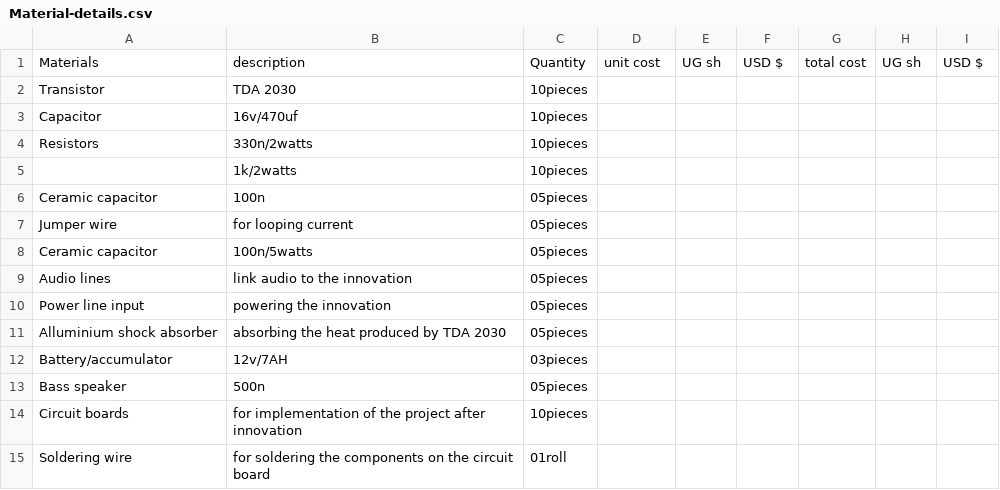
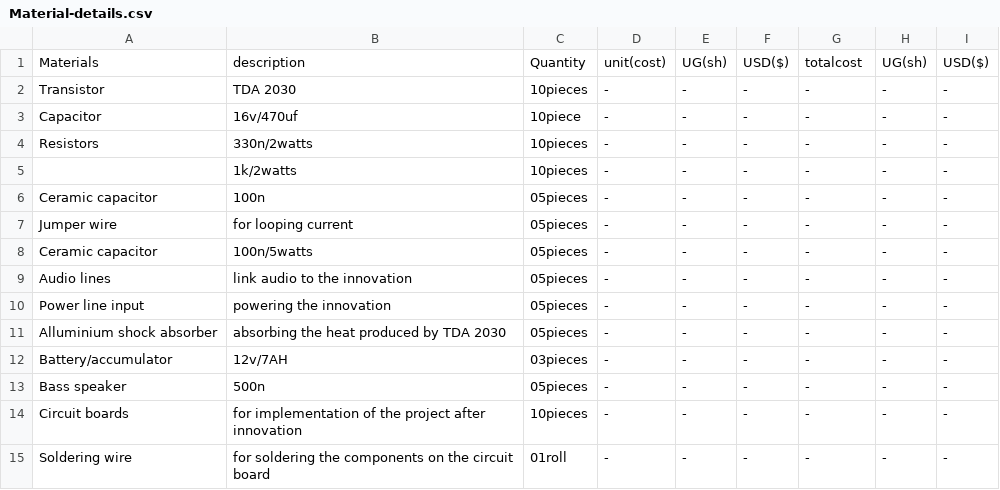
Before and after one commit to chardso/Building-a-DIY-audio-ultra-bass-amplifier, a CSV file: Material-details.csv, drawn as a sheet.

Commit message:
Update Material-details.csv

```diff
--- a/Material-details.csv
+++ b/Material-details.csv
@@ -1,15 +1,15 @@
-Materials, description, Quantity ,unit cost ,UG sh,USD $,total cost,UG sh,USD $
-Transistor,TDA 2030,10pieces
-Capacitor,16v/470uf,10pieces
-Resistors,330n/2watts,10pieces
-         ,1k/2watts,10pieces
-Ceramic capacitor,100n,05pieces
-Jumper wire,for looping current,05pieces
-Ceramic capacitor,100n/5watts,05pieces
-Audio lines,link audio to the innovation,05pieces
-Power line input,powering the innovation,05pieces
-Alluminium shock absorber, absorbing the heat produced by TDA 2030,05pieces
-Battery/accumulator,12v/7AH,03pieces
-Bass speaker,500n,05pieces
-Circuit boards,for implementation of the project after innovation,10pieces
-Soldering wire,for soldering the components on the circuit board,01roll
+Materials, description, Quantity,unit(cost),UG(sh),USD($),totalcost,UG(sh),USD($)
+Transistor,TDA 2030,10pieces,-,-,-,-,-,-
+Capacitor,16v/470uf,10piece,-,-,-,-,-,-
+Resistors,330n/2watts,10pieces,-,-,-,-,-,-
+         ,1k/2watts,10pieces,-,-,-,-,-,-
+Ceramic capacitor,100n,05pieces,-,-,-,-,-,-
+Jumper wire,for looping current,05pieces,-,-,-,-,-,-
+Ceramic capacitor,100n/5watts,05pieces,-,-,-,-,-,-
+Audio lines,link audio to the innovation,05pieces,-,-,-,-,-,-
+Power line input,powering the innovation,05pieces,-,-,-,-,-,-
+Alluminium shock absorber, absorbing the heat produced by TDA 2030,05pieces,-,-,-,-,-,-
+Battery/accumulator,12v/7AH,03pieces,-,-,-,-,-,-
+Bass speaker,500n,05pieces,-,-,-,-,-,-
+Circuit boards,for implementation of the project after innovation,10pieces,-,-,-,-,-,-
+Soldering wire,for soldering the components on the circuit board,01roll,-,-,-,-,-,-
```
